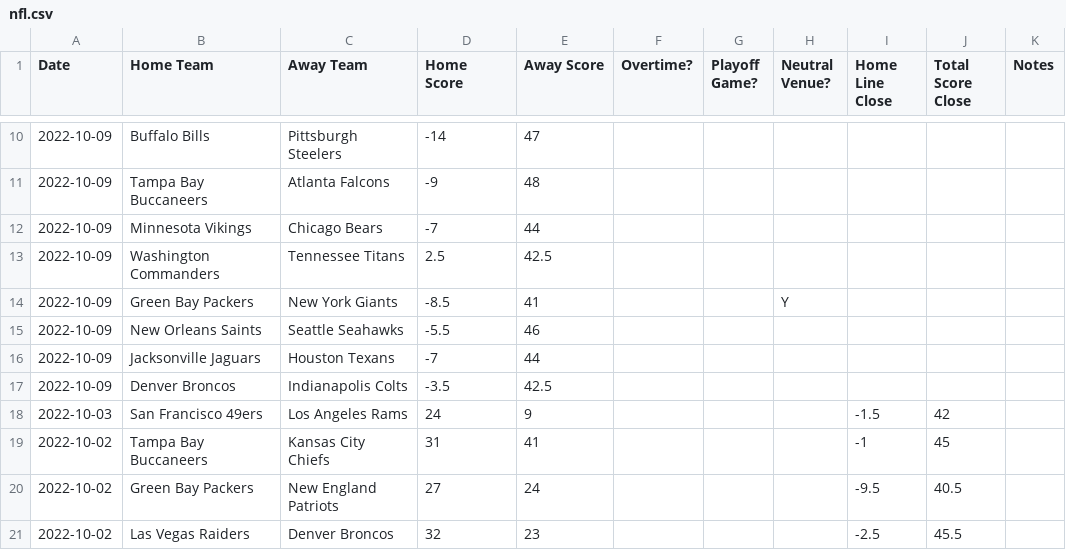
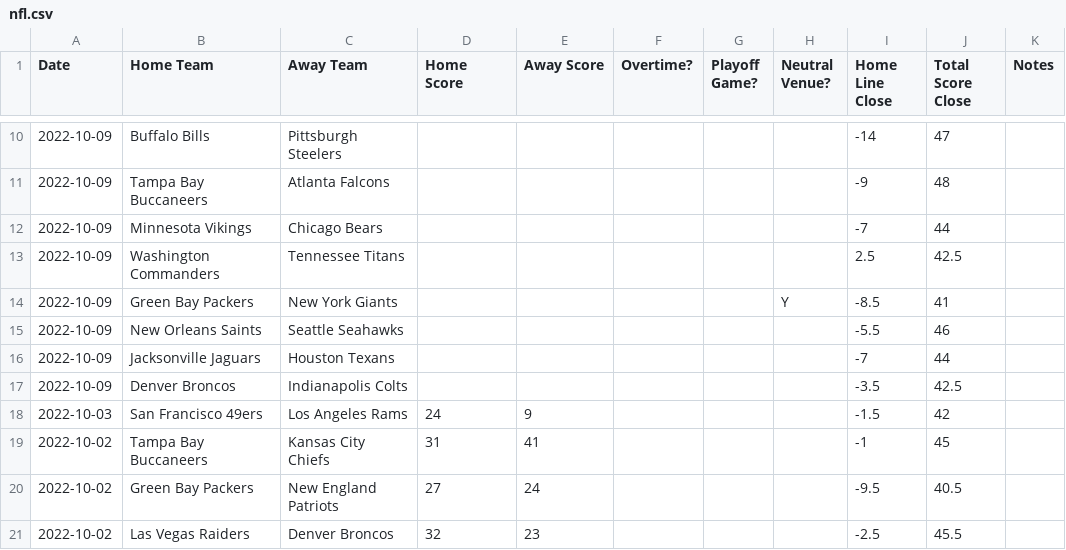
Before and after one commit to JoshKimmelman/Minesweeper, a CSV file: nfl.csv, drawn as a sheet; only a part is shown, gaps mark what is left out; the diff covers the shown part only.

```diff
--- a/nfl.csv
+++ b/nfl.csv
@@ -10,9 +10,9 @@ Date,Home Team,Away Team,Home Score,Away Score,Overtime?,Playoff Game?,Neutral V
-2022-10-09,Buffalo Bills,Pittsburgh Steelers,-14,47,,,,,,
-2022-10-09,Tampa Bay Buccaneers,Atlanta Falcons,-9,48,,,,,,
-2022-10-09,Minnesota Vikings,Chicago Bears,-7,44,,,,,,
-2022-10-09,Washington Commanders,Tennessee Titans,2.5,42.5,,,,,,
-2022-10-09,Green Bay Packers,New York Giants,-8.5,41,,,Y,,,
-2022-10-09,New Orleans Saints,Seattle Seahawks,-5.5,46,,,,,,
-2022-10-09,Jacksonville Jaguars,Houston Texans,-7,44,,,,,,
-2022-10-09,Denver Broncos,Indianapolis Colts,-3.5,42.5,,,,,,
+2022-10-09,Buffalo Bills,Pittsburgh Steelers,,,,,,-14,47,
+2022-10-09,Tampa Bay Buccaneers,Atlanta Falcons,,,,,,-9,48,
+2022-10-09,Minnesota Vikings,Chicago Bears,,,,,,-7,44,
+2022-10-09,Washington Commanders,Tennessee Titans,,,,,,2.5,42.5,
+2022-10-09,Green Bay Packers,New York Giants,,,,,Y,-8.5,41,
+2022-10-09,New Orleans Saints,Seattle Seahawks,,,,,,-5.5,46,
+2022-10-09,Jacksonville Jaguars,Houston Texans,,,,,,-7,44,
+2022-10-09,Denver Broncos,Indianapolis Colts,,,,,,-3.5,42.5,
 2022-10-03,San Francisco 49ers,Los Angeles Rams,24,9,,,,-1.5,42,
```
Also changed, not shown: 32 edited cells elsewhere in this file, 1 other file.
